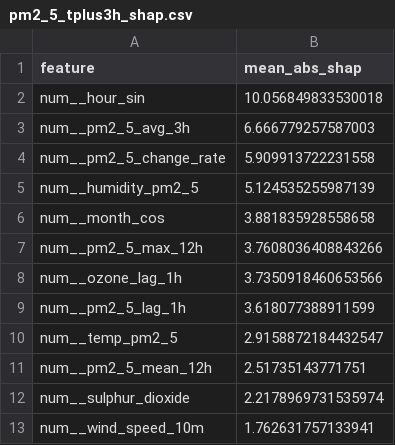
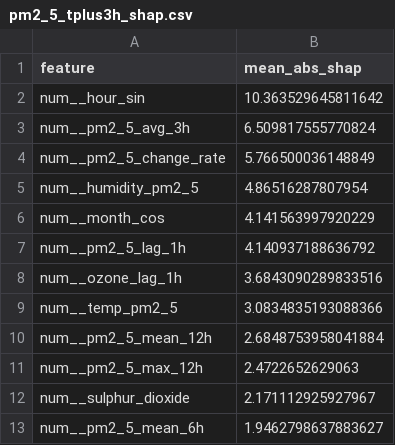
Before and after one commit to SoojalKumar-AI/aqi_predictor, a CSV file: models/shap/pm2_5_tplus3h_shap.csv, drawn as a sheet.

```diff
--- a/models/shap/pm2_5_tplus3h_shap.csv
+++ b/models/shap/pm2_5_tplus3h_shap.csv
@@ -1,13 +1,13 @@
 feature,mean_abs_shap
-num__hour_sin,10.056849833530018
-num__pm2_5_avg_3h,6.666779257587003
-num__pm2_5_change_rate,5.909913722231558
-num__humidity_pm2_5,5.124535255987139
-num__month_cos,3.881835928558658
-num__pm2_5_max_12h,3.7608036408843266
-num__ozone_lag_1h,3.7350918460653566
-num__pm2_5_lag_1h,3.618077388911599
-num__temp_pm2_5,2.9158872184432547
-num__pm2_5_mean_12h,2.51735143771751
-num__sulphur_dioxide,2.2178969731535974
-num__wind_speed_10m,1.762631757133941
+num__hour_sin,10.363529645811642
+num__pm2_5_avg_3h,6.509817555770824
+num__pm2_5_change_rate,5.766500036148849
+num__humidity_pm2_5,4.86516287807954
+num__month_cos,4.141563997920229
+num__pm2_5_lag_1h,4.140937188636792
+num__ozone_lag_1h,3.6843090289833516
+num__temp_pm2_5,3.0834835193088366
+num__pm2_5_mean_12h,2.6848753958041884
+num__pm2_5_max_12h,2.4722652629063
+num__sulphur_dioxide,2.171112925927967
+num__pm2_5_mean_6h,1.9462798637883627
```
Also changed, not shown: models/shap/pm10_tplus3h_shap.csv, models/shap/pm10_tplus6h_shap.csv, 16 other files.
